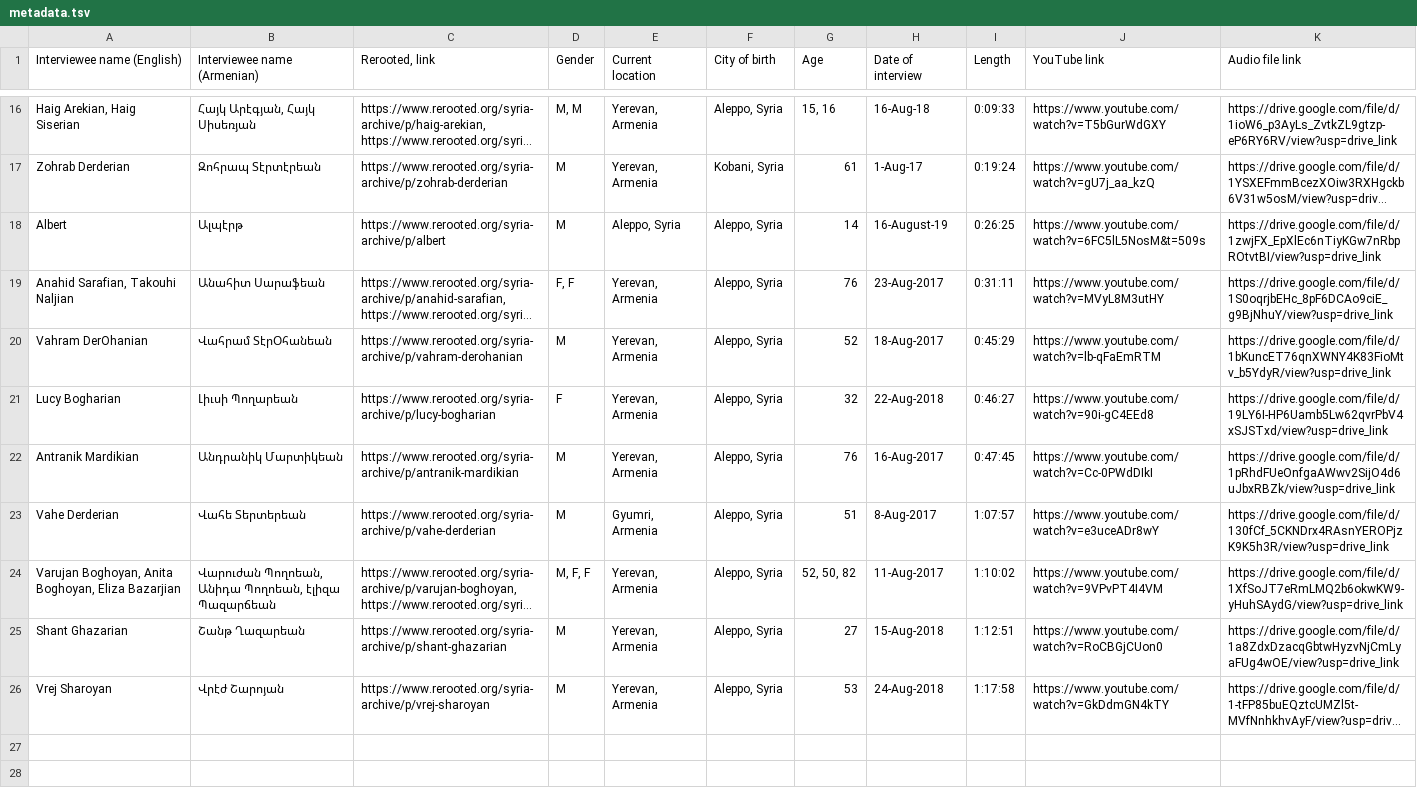
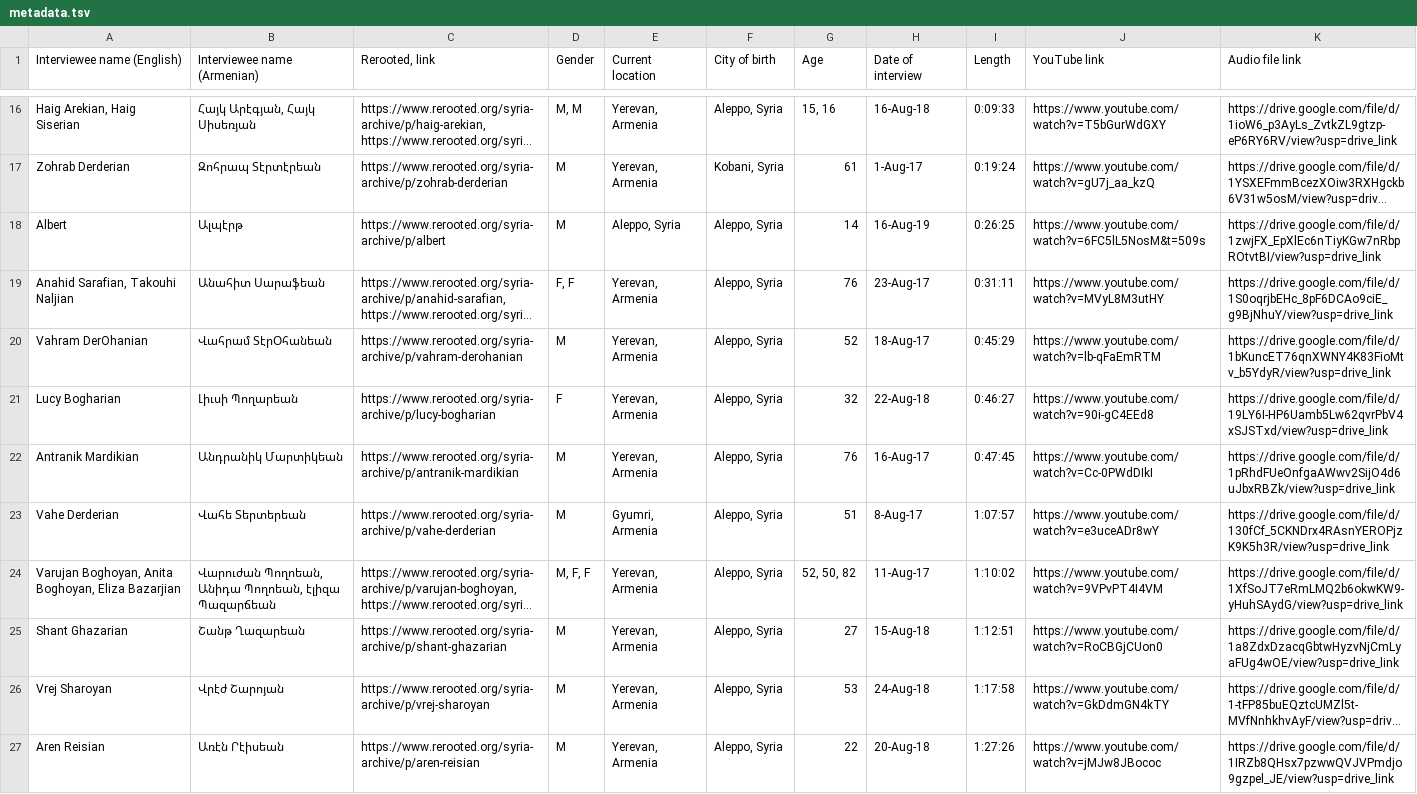
Before and after one commit to jhdeov/ReRooted-ArmenianCorpus, a TSV file: metadata.tsv, drawn as a sheet; only a part is shown, gaps mark what is left out; long unchanged cells end in …; the diff names each change by its address in the sheet, - before the commit and + after, or states it on an @@ line.

Commit message:
added Aren Reisian

```diff
--- a/metadata.tsv
+++ b/metadata.tsv
-H18 (Date of interview): 16-August-19
+H18 (Date of interview): 16-Aug-19
-H19 (Date of interview): 23-Aug-2017
+H19 (Date of interview): 23-Aug-17
-H20 (Date of interview): 18-Aug-2017
+H20 (Date of interview): 18-Aug-17
-H21 (Date of interview): 22-Aug-2018
+H21 (Date of interview): 22-Aug-18
-H22 (Date of interview): 16-Aug-2017
+H22 (Date of interview): 16-Aug-17
-H23 (Date of interview): 8-Aug-2017
+H23 (Date of interview): 8-Aug-17
-H24 (Date of interview): 11-Aug-2017
+H24 (Date of interview): 11-Aug-17
-H25 (Date of interview): 15-Aug-2018
+H25 (Date of interview): 15-Aug-18
-H26 (Date of interview): 24-Aug-2018
+H26 (Date of interview): 24-Aug-18
+row 27: Aren Reisian | Առէն Րէիսեան | https://www.rerooted.org/syria-archive/p/aren-reisian | M | Yerevan, Armenia | Aleppo, Syria | 22 | 20-Aug-18 | 1:27:26 | https://www.youtube.com/watch?v=jMJw8JBococ | https://drive.google.com/file/d/1IRZb8QHsx7pzwwQVJVPmdjo9gzpel_JE/view?usp=drive_link
```
Also changed, not shown: 2 other files.
